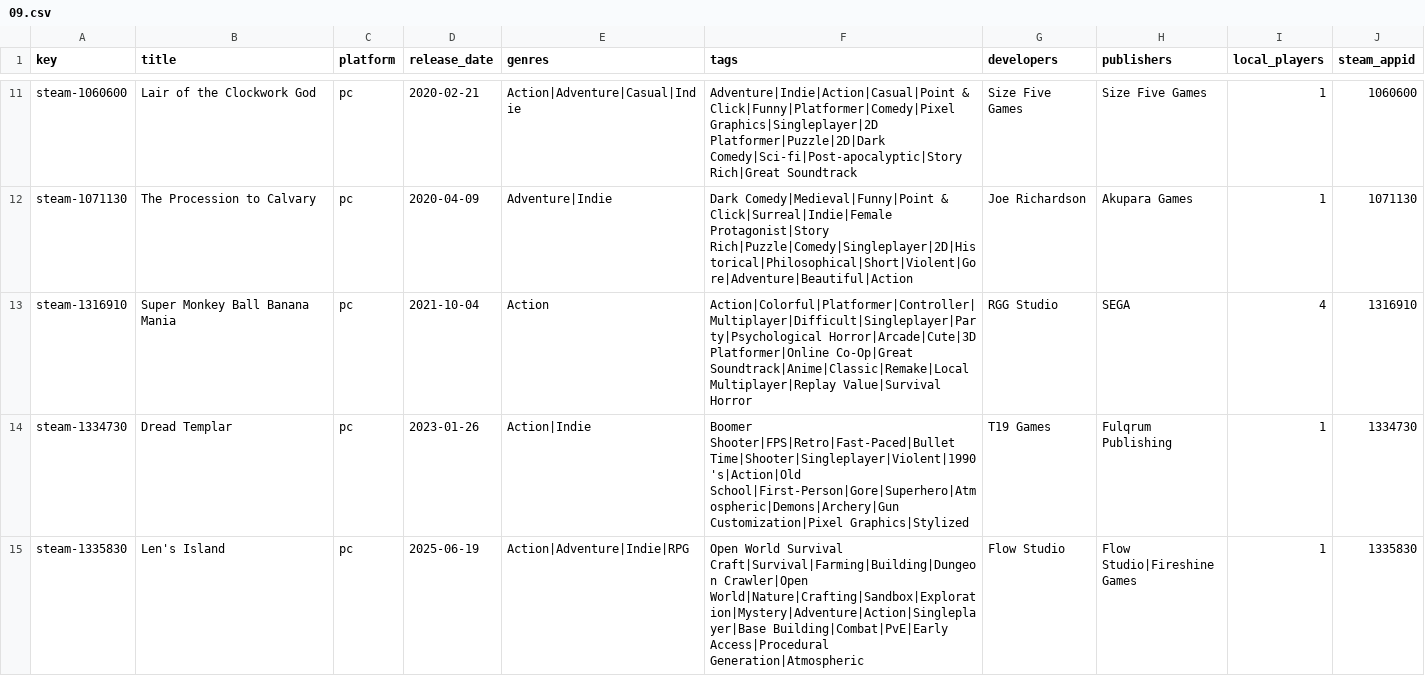
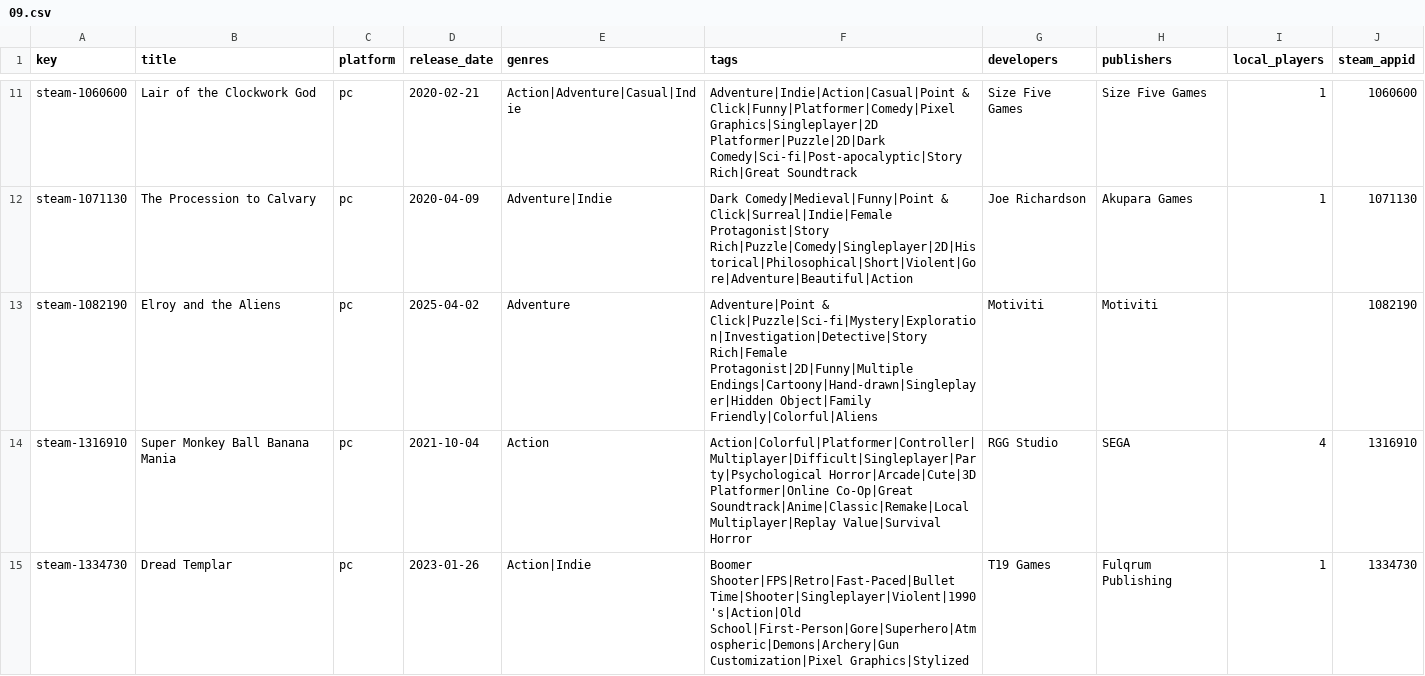
Before and after one commit to jeremybris/PlayOut-metadata, a CSV file: data/steam/09.csv, drawn as a sheet; only a part is shown, gaps mark what is left out; the shorter side is filled out with more unchanged rows; the diff names each change by its address in the sheet, - before the commit and + after, or states it on an @@ line.

```diff
--- a/data/steam/09.csv
+++ b/data/steam/09.csv
+row 13: steam-1082190 | Elroy and the Aliens | pc | 2025-04-02 | Adventure | Adventure|Point & Click|Puzzle|Sci-fi|Mystery|Exploration|Investigation|Detective|Story Rich|Female Protagonist|2D|Funny|Multiple Endings|Cartoony|Hand-drawn|Singleplayer|Hidden Object|Family Friendly|Colorful|Aliens | Motiviti | Motiviti |  | 1082190
```
